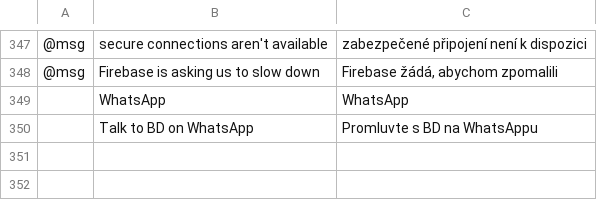
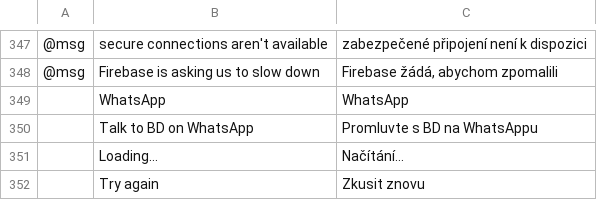
Before and after one commit to daviloureiro/bd-launcher, a TSV file: crates/ui-egui/src/i18n/cs.tsv, drawn as a sheet; only a part is shown, gaps mark what is left out; the diff names each change by its address in the sheet, - before the commit and + after, or states it on an @@ line.

```diff
--- a/crates/ui-egui/src/i18n/cs.tsv
+++ b/crates/ui-egui/src/i18n/cs.tsv
+row 351:  | Loading… | Načítání…
+row 352:  | Try again | Zkusit znovu
```
Also changed, not shown: crates/ui-egui/src/i18n/de.tsv, crates/ui-egui/src/i18n/ja.tsv, 19 other files.
